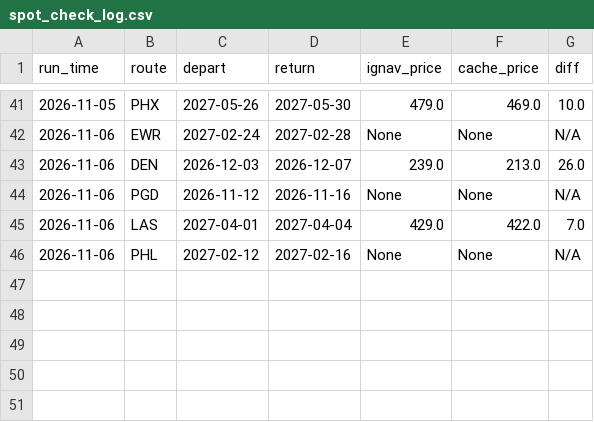
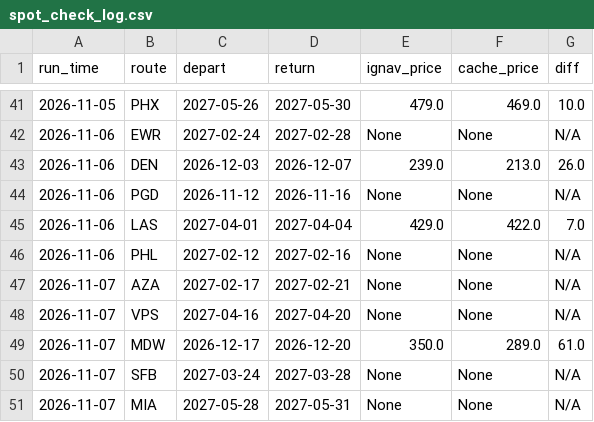
Before and after one commit to kfs80/DSMGetaway, a CSV file: data/spot_check_log.csv, drawn as a sheet; only a part is shown, gaps mark what is left out; the diff names each change by its address in the sheet, - before the commit and + after, or states it on an @@ line.

```diff
--- a/data/spot_check_log.csv
+++ b/data/spot_check_log.csv
+row 47: 2026-11-07 | AZA | 2027-02-17 | 2027-02-21 | None | None | N/A
+row 48: 2026-11-07 | VPS | 2027-04-16 | 2027-04-20 | None | None | N/A
+row 49: 2026-11-07 | MDW | 2026-12-17 | 2026-12-20 | 350.0 | 289.0 | 61.0
+row 50: 2026-11-07 | SFB | 2027-03-24 | 2027-03-28 | None | None | N/A
+row 51: 2026-11-07 | MIA | 2027-05-28 | 2027-05-31 | None | None | N/A
```
